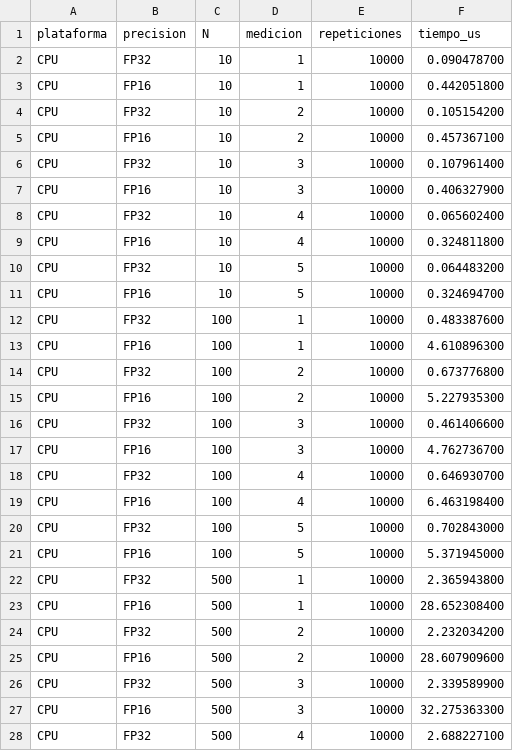
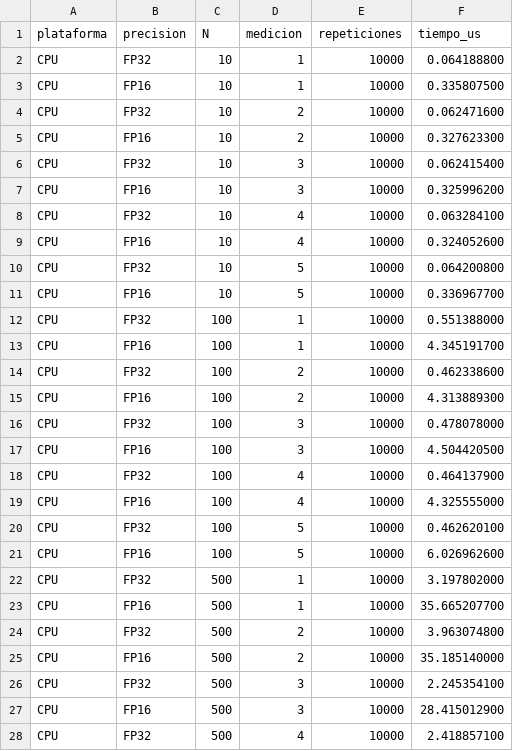
Before and after one commit to Lauritabrenes/Introduction_to_Heterogeneous_Computing_Group_3, a CSV file: Lab Cap 4/Ejercicio A: CPU de la Jetson Nano./Resultados/mediciones_cpu.csv, drawn as a sheet; only a part is shown; the diff covers the shown part only.

```diff
--- a/Lab Cap 4/Ejercicio A: CPU de la Jetson Nano./Resultados/mediciones_cpu.csv
+++ b/Lab Cap 4/Ejercicio A: CPU de la Jetson Nano./Resultados/mediciones_cpu.csv
@@ -1,28 +1,28 @@
 plataforma,precision,N,medicion,repeticiones,tiempo_us
-CPU,FP32,10,1,10000,0.090478700
-CPU,FP16,10,1,10000,0.442051800
-CPU,FP32,10,2,10000,0.105154200
-CPU,FP16,10,2,10000,0.457367100
-CPU,FP32,10,3,10000,0.107961400
-CPU,FP16,10,3,10000,0.406327900
-CPU,FP32,10,4,10000,0.065602400
-CPU,FP16,10,4,10000,0.324811800
-CPU,FP32,10,5,10000,0.064483200
-CPU,FP16,10,5,10000,0.324694700
-CPU,FP32,100,1,10000,0.483387600
-CPU,FP16,100,1,10000,4.610896300
-CPU,FP32,100,2,10000,0.673776800
-CPU,FP16,100,2,10000,5.227935300
-CPU,FP32,100,3,10000,0.461406600
-CPU,FP16,100,3,10000,4.762736700
-CPU,FP32,100,4,10000,0.646930700
-CPU,FP16,100,4,10000,6.463198400
-CPU,FP32,100,5,10000,0.702843000
-CPU,FP16,100,5,10000,5.371945000
-CPU,FP32,500,1,10000,2.365943800
-CPU,FP16,500,1,10000,28.652308400
-CPU,FP32,500,2,10000,2.232034200
-CPU,FP16,500,2,10000,28.607909600
-CPU,FP32,500,3,10000,2.339589900
-CPU,FP16,500,3,10000,32.275363300
-CPU,FP32,500,4,10000,2.688227100
+CPU,FP32,10,1,10000,0.064188800
+CPU,FP16,10,1,10000,0.335807500
+CPU,FP32,10,2,10000,0.062471600
+CPU,FP16,10,2,10000,0.327623300
+CPU,FP32,10,3,10000,0.062415400
+CPU,FP16,10,3,10000,0.325996200
+CPU,FP32,10,4,10000,0.063284100
+CPU,FP16,10,4,10000,0.324052600
+CPU,FP32,10,5,10000,0.064200800
+CPU,FP16,10,5,10000,0.336967700
+CPU,FP32,100,1,10000,0.551388000
+CPU,FP16,100,1,10000,4.345191700
+CPU,FP32,100,2,10000,0.462338600
+CPU,FP16,100,2,10000,4.313889300
+CPU,FP32,100,3,10000,0.478078000
+CPU,FP16,100,3,10000,4.504420500
+CPU,FP32,100,4,10000,0.464137900
+CPU,FP16,100,4,10000,4.325555000
+CPU,FP32,100,5,10000,0.462620100
+CPU,FP16,100,5,10000,6.026962600
+CPU,FP32,500,1,10000,3.197802000
+CPU,FP16,500,1,10000,35.665207700
+CPU,FP32,500,2,10000,3.963074800
+CPU,FP16,500,2,10000,35.185140000
+CPU,FP32,500,3,10000,2.245354100
+CPU,FP16,500,3,10000,28.415012900
+CPU,FP32,500,4,10000,2.418857100
```
Also changed, not shown: 13 edited cells elsewhere in this file, 3 other files.
